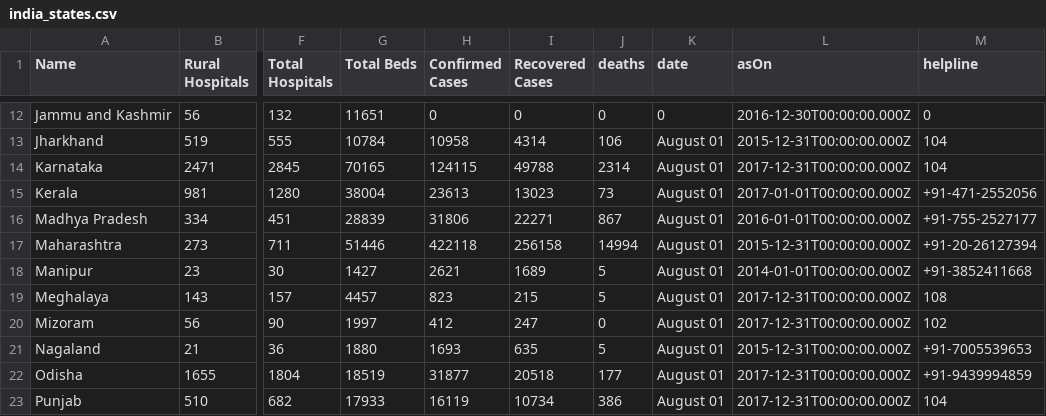
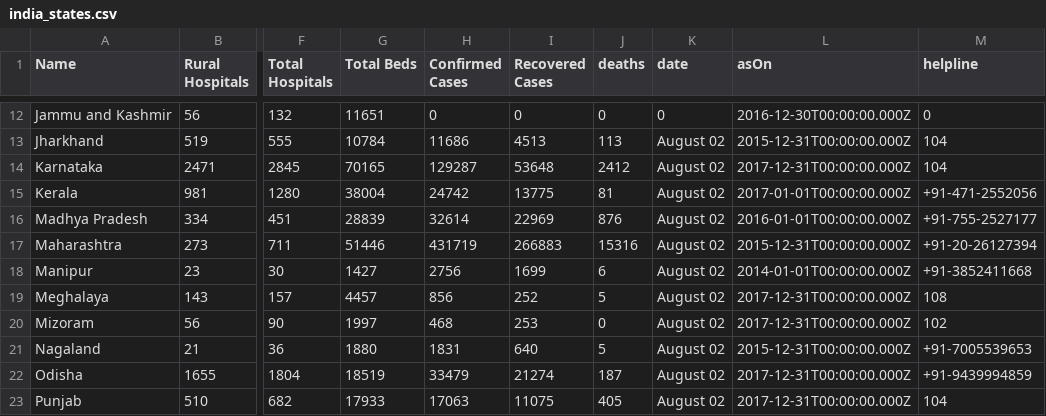
Before and after one commit to OneFourthLabs/CoViD19-Viz, a CSV file: india_states.csv, drawn as a sheet; only a part is shown, gaps mark what is left out; the diff covers the shown part only; the diff names each change by its address in the sheet, - before the commit and + after, or states it on an @@ line.

```diff
--- a/india_states.csv
+++ b/india_states.csv
-H13 (Confirmed Cases): 10958
+H13 (Confirmed Cases): 11686
-I13 (Recovered Cases): 4314
+I13 (Recovered Cases): 4513
-J13 (deaths): 106
+J13 (deaths): 113
-K13:K23 (date): August 01
+K13:K23 (date): August 02
-H14 (Confirmed Cases): 124115
+H14 (Confirmed Cases): 129287
-I14 (Recovered Cases): 49788
+I14 (Recovered Cases): 53648
-J14 (deaths): 2314
+J14 (deaths): 2412
-H15 (Confirmed Cases): 23613
+H15 (Confirmed Cases): 24742
-I15 (Recovered Cases): 13023
+I15 (Recovered Cases): 13775
-J15 (deaths): 73
+J15 (deaths): 81
-H16 (Confirmed Cases): 31806
+H16 (Confirmed Cases): 32614
-I16 (Recovered Cases): 22271
+I16 (Recovered Cases): 22969
-J16 (deaths): 867
+J16 (deaths): 876
-H17 (Confirmed Cases): 422118
+H17 (Confirmed Cases): 431719
-I17 (Recovered Cases): 256158
+I17 (Recovered Cases): 266883
-J17 (deaths): 14994
+J17 (deaths): 15316
-H18 (Confirmed Cases): 2621
+H18 (Confirmed Cases): 2756
-I18 (Recovered Cases): 1689
+I18 (Recovered Cases): 1699
-J18 (deaths): 5
+J18 (deaths): 6
-H19 (Confirmed Cases): 823
+H19 (Confirmed Cases): 856
-I19 (Recovered Cases): 215
+I19 (Recovered Cases): 252
-H20 (Confirmed Cases): 412
+H20 (Confirmed Cases): 468
-I20 (Recovered Cases): 247
+I20 (Recovered Cases): 253
-H21 (Confirmed Cases): 1693
+H21 (Confirmed Cases): 1831
-I21 (Recovered Cases): 635
+I21 (Recovered Cases): 640
-H22 (Confirmed Cases): 31877
+H22 (Confirmed Cases): 33479
-I22 (Recovered Cases): 20518
+I22 (Recovered Cases): 21274
-J22 (deaths): 177
+J22 (deaths): 187
-H23 (Confirmed Cases): 16119
+H23 (Confirmed Cases): 17063
-I23 (Recovered Cases): 10734
+I23 (Recovered Cases): 11075
-J23 (deaths): 386
+J23 (deaths): 405
```
Also changed, not shown: 78 edited cells elsewhere in this file, india_states_daily.csv.
